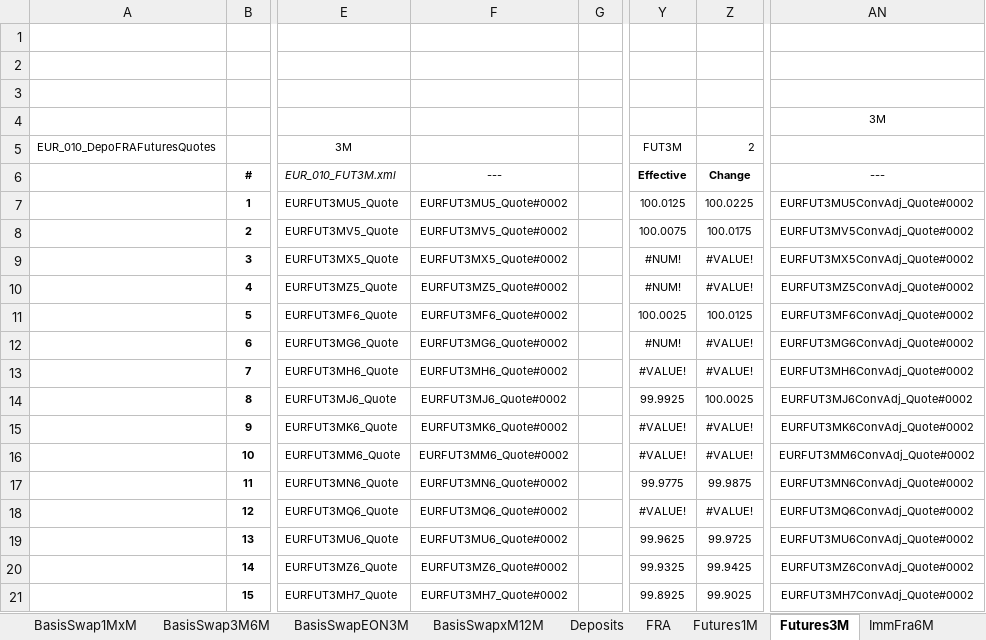
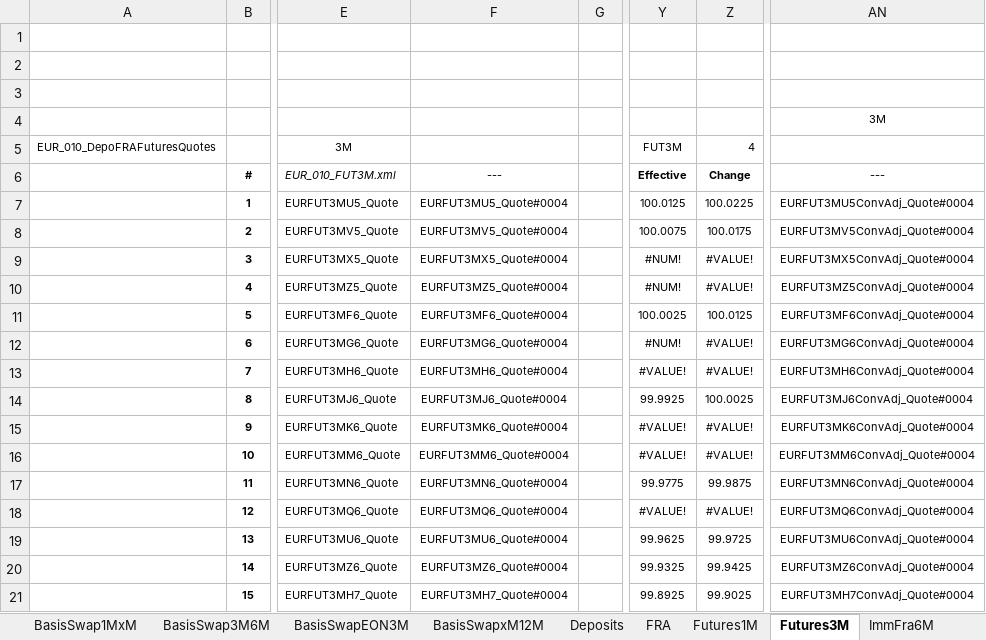
Before and after one commit to eehlers/QuantLibXL, an Excel workbook: Data2/XLS/EUR/EUR_Market.xlsx, sheet Futures3M, drawn as a sheet; only a part is shown, gaps mark what is left out; values as stored, in another font and other column widths than the file's, no borders; the diff covers the shown part only; the diff names each change by its address in the sheet, - before the commit and + after, or states it on an @@ line.

```diff
--- a/Data2/XLS/EUR/EUR_Market.xlsx (sheet Futures3M)
+++ b/Data2/XLS/EUR/EUR_Market.xlsx (sheet Futures3M)
-Z5: 2
+Z5: 4
-F7: EURFUT3MU5_Quote#0002
+F7: EURFUT3MU5_Quote#0004
-AN7: EURFUT3MU5ConvAdj_Quote#0002
+AN7: EURFUT3MU5ConvAdj_Quote#0004
-F8: EURFUT3MV5_Quote#0002
+F8: EURFUT3MV5_Quote#0004
-AN8: EURFUT3MV5ConvAdj_Quote#0002
+AN8: EURFUT3MV5ConvAdj_Quote#0004
-F9: EURFUT3MX5_Quote#0002
+F9: EURFUT3MX5_Quote#0004
-AN9: EURFUT3MX5ConvAdj_Quote#0002
+AN9: EURFUT3MX5ConvAdj_Quote#0004
-F10: EURFUT3MZ5_Quote#0002
+F10: EURFUT3MZ5_Quote#0004
-AN10: EURFUT3MZ5ConvAdj_Quote#0002
+AN10: EURFUT3MZ5ConvAdj_Quote#0004
-F11: EURFUT3MF6_Quote#0002
+F11: EURFUT3MF6_Quote#0004
-AN11: EURFUT3MF6ConvAdj_Quote#0002
+AN11: EURFUT3MF6ConvAdj_Quote#0004
-F12: EURFUT3MG6_Quote#0002
+F12: EURFUT3MG6_Quote#0004
-AN12: EURFUT3MG6ConvAdj_Quote#0002
+AN12: EURFUT3MG6ConvAdj_Quote#0004
-F13: EURFUT3MH6_Quote#0002
+F13: EURFUT3MH6_Quote#0004
-AN13: EURFUT3MH6ConvAdj_Quote#0002
+AN13: EURFUT3MH6ConvAdj_Quote#0004
-F14: EURFUT3MJ6_Quote#0002
+F14: EURFUT3MJ6_Quote#0004
-AN14: EURFUT3MJ6ConvAdj_Quote#0002
+AN14: EURFUT3MJ6ConvAdj_Quote#0004
-F15: EURFUT3MK6_Quote#0002
+F15: EURFUT3MK6_Quote#0004
-AN15: EURFUT3MK6ConvAdj_Quote#0002
+AN15: EURFUT3MK6ConvAdj_Quote#0004
-F16: EURFUT3MM6_Quote#0002
+F16: EURFUT3MM6_Quote#0004
-AN16: EURFUT3MM6ConvAdj_Quote#0002
+AN16: EURFUT3MM6ConvAdj_Quote#0004
-F17: EURFUT3MN6_Quote#0002
+F17: EURFUT3MN6_Quote#0004
-AN17: EURFUT3MN6ConvAdj_Quote#0002
+AN17: EURFUT3MN6ConvAdj_Quote#0004
-F18: EURFUT3MQ6_Quote#0002
+F18: EURFUT3MQ6_Quote#0004
-AN18: EURFUT3MQ6ConvAdj_Quote#0002
+AN18: EURFUT3MQ6ConvAdj_Quote#0004
-F19: EURFUT3MU6_Quote#0002
+F19: EURFUT3MU6_Quote#0004
-AN19: EURFUT3MU6ConvAdj_Quote#0002
+AN19: EURFUT3MU6ConvAdj_Quote#0004
-F20: EURFUT3MZ6_Quote#0002
+F20: EURFUT3MZ6_Quote#0004
-AN20: EURFUT3MZ6ConvAdj_Quote#0002
+AN20: EURFUT3MZ6ConvAdj_Quote#0004
-F21: EURFUT3MH7_Quote#0002
+F21: EURFUT3MH7_Quote#0004
-AN21: EURFUT3MH7ConvAdj_Quote#0002
+AN21: EURFUT3MH7ConvAdj_Quote#0004
```
Also changed, not shown: 54 edited cells elsewhere in this sheet, sheet ImmFra6M, sheet Futures1M, sheet Swap1M, sheet FRA, sheet ECB OIS, sheet EuriborSwapIsdaFixA, 18 more sheets, formulas that keep their value.
